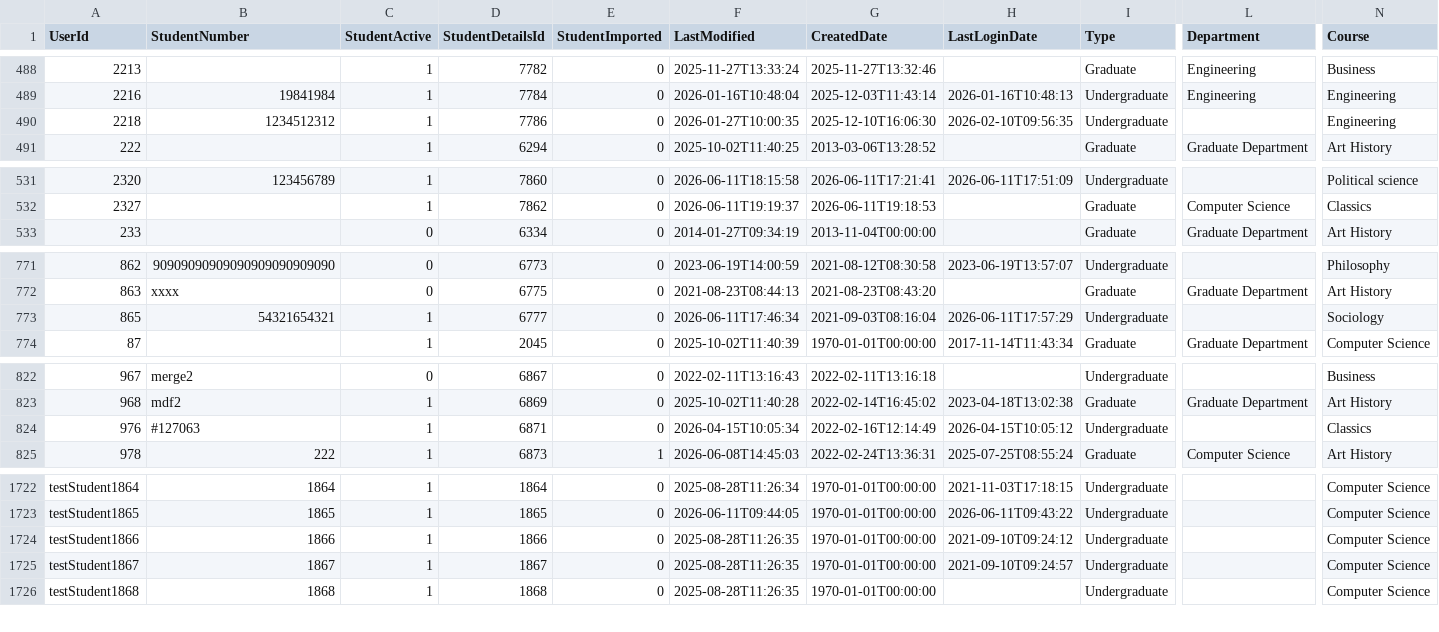
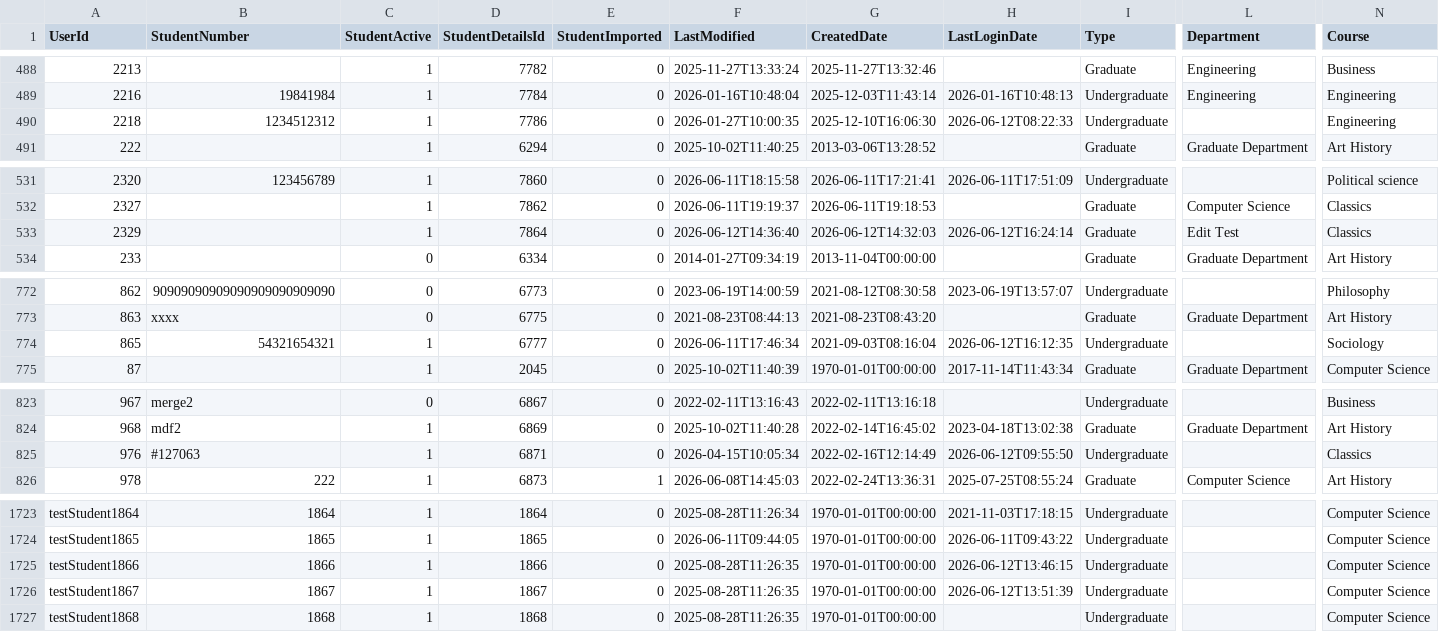
Before and after one commit to falaknaazkhan14/Trial, a CSV file: data/students.csv, drawn as a sheet; only a part is shown, gaps mark what is left out; addresses are those after the commit; rows hold the shown columns only; the diff names each change by its address in the sheet, - before the commit and + after, or states it on an @@ line.

```diff
--- a/data/students.csv
+++ b/data/students.csv
-H490 (LastLoginDate): 2026-02-10T09:56:35
+H490 (LastLoginDate): 2026-06-12T08:22:33
+row 533: 2329 |  | 1 | 7864 | 0 | 2026-06-12T14:36:40 | 2026-06-12T14:32:03 | 2026-06-12T16:24:14 | Graduate | Edit Test | Classics
-H774 (LastLoginDate): 2026-06-11T17:57:29
+H774 (LastLoginDate): 2026-06-12T16:12:35
-H825 (LastLoginDate): 2026-04-15T10:05:12
+H825 (LastLoginDate): 2026-06-12T09:55:50
-H1725 (LastLoginDate): 2021-09-10T09:24:12
+H1725 (LastLoginDate): 2026-06-12T13:46:15
-H1726 (LastLoginDate): 2021-09-10T09:24:57
+H1726 (LastLoginDate): 2026-06-12T13:51:39
```
Also changed, not shown: data/appointment_bookings.csv, data/appointment_slots.csv, 3 other files.
